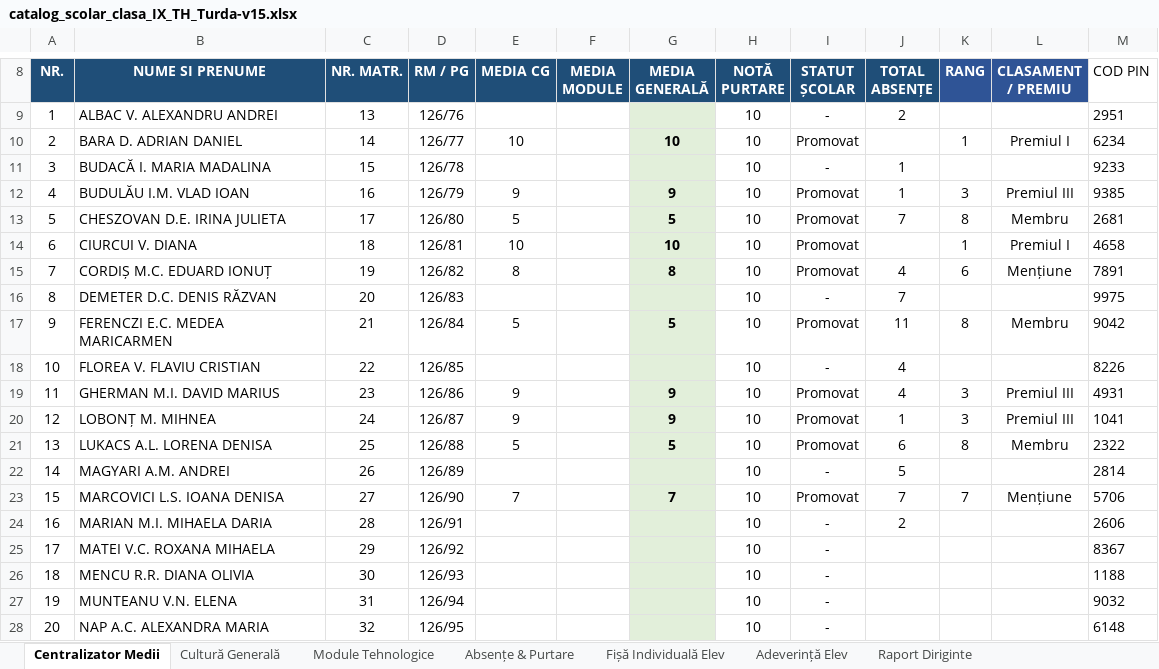
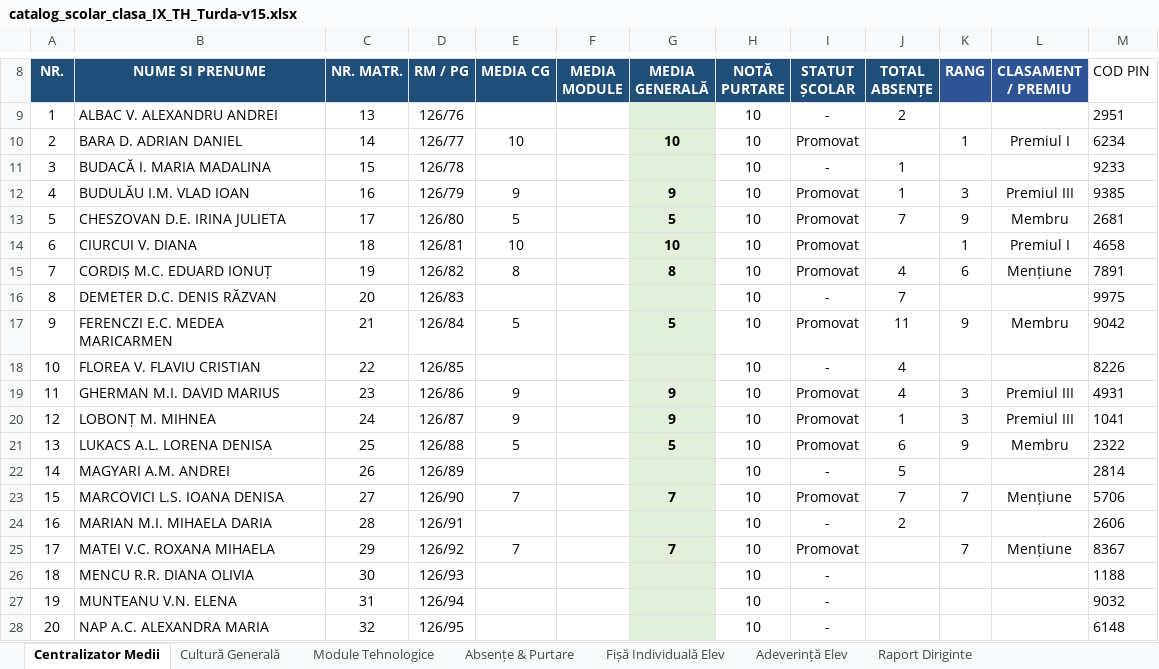
Before and after one commit to profudeconta-sketch/catalog-online, an Excel workbook: catalog_scolar_clasa_IX_TH_Turda-v15.xlsx, sheet Centralizator Medii, drawn as a sheet; only a part is shown, gaps mark what is left out; values as stored, in another font and other column widths than the file's, no borders; 1 other sheet too large or unreadable and not compared; the diff names each change by its address in the sheet, - before the commit and + after, or states it on an @@ line.

Commit message:
Update automat catalog: 28.09.2026 12:30

```diff
--- a/catalog_scolar_clasa_IX_TH_Turda-v15.xlsx (sheet Centralizator Medii)
+++ b/catalog_scolar_clasa_IX_TH_Turda-v15.xlsx (sheet Centralizator Medii)
-K13 (RANG): 8
+K13 (RANG): 9
-K17 (RANG): 8
+K17 (RANG): 9
-K21 (RANG): 8
+K21 (RANG): 9
-E25 (MEDIA CG): (empty)
+E25 (MEDIA CG): 7
-G25 (MEDIA GENERALĂ): (empty)
+G25 (MEDIA GENERALĂ): 7
-I25 (STATUT ȘCOLAR): -
+I25 (STATUT ȘCOLAR): Promovat
-K25 (RANG): (empty)
+K25 (RANG): 7
-L25 (CLASAMENT / PREMIU): (empty)
+L25 (CLASAMENT / PREMIU): Mențiune
```
